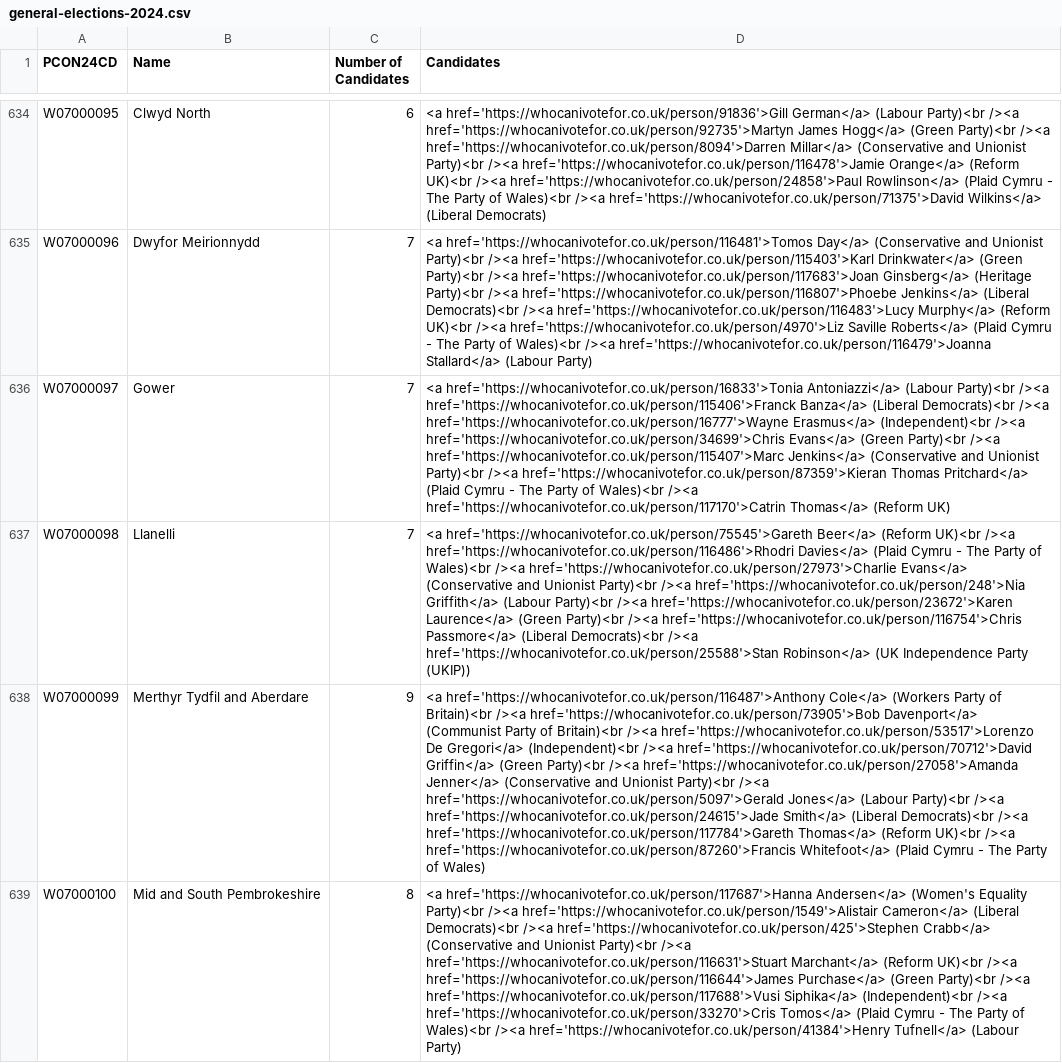
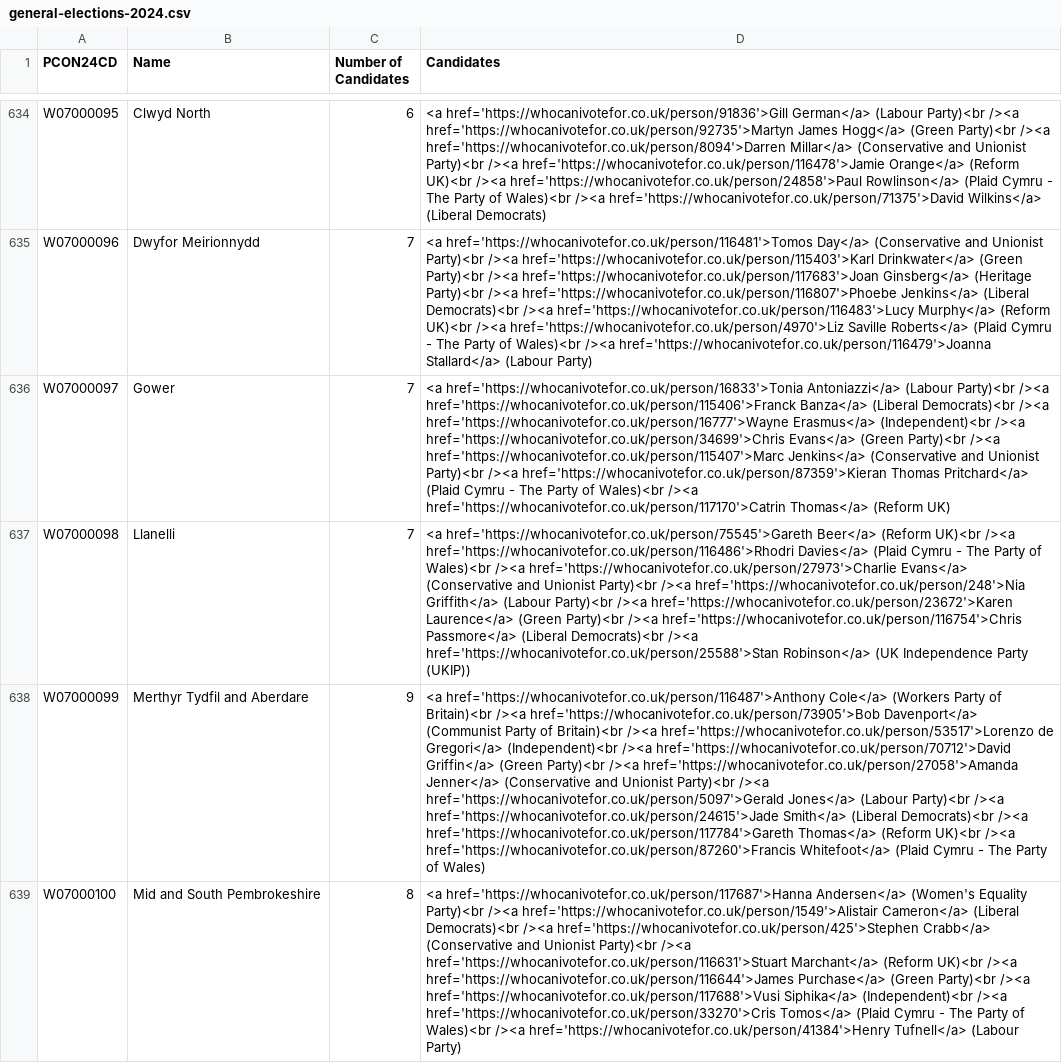
Before and after one commit to open-innovations/constituencies, a CSV file: src/_data/sources/society/general-elections-2024.csv, drawn as a sheet; only a part is shown, gaps mark what is left out; the diff covers the shown part only; the diff names each change by its address in the sheet, - before the commit and + after, or states it on an @@ line.

```diff
--- a/src/_data/sources/society/general-elections-2024.csv
+++ b/src/_data/sources/society/general-elections-2024.csv
-D638 (Candidates): …/><a href='https://whocanivotefor.co.uk/person/53517'>Lorenzo De Gregori</a> (Independent)<br…
+D638 (Candidates): …/><a href='https://whocanivotefor.co.uk/person/53517'>Lorenzo de Gregori</a> (Independent)<br…
```
Also changed, not shown: 34 edited cells elsewhere in this file, 1 other file.
